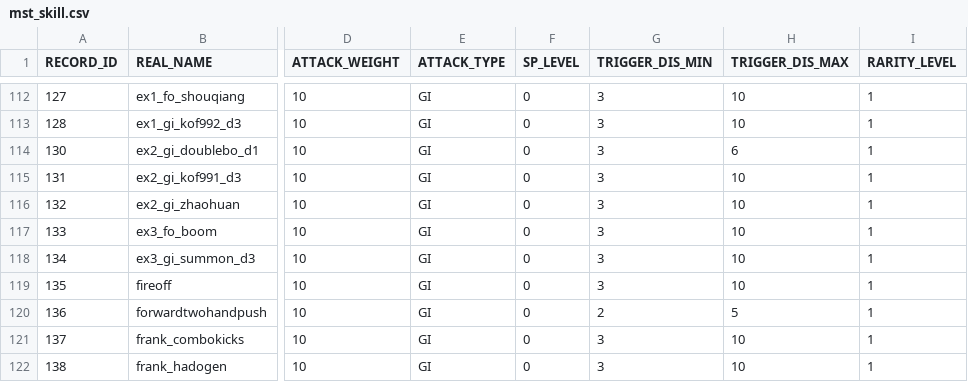
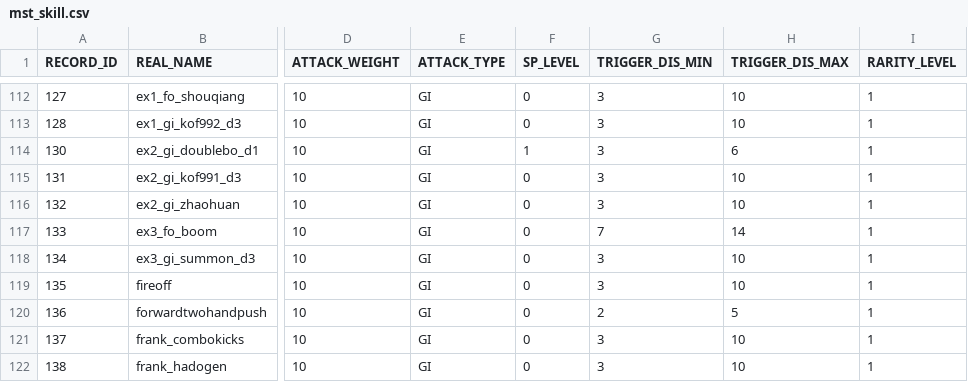
Before and after one commit to bodacheng/MComat, a CSV file: Assets/Resources/Account/mst_skill.csv, drawn as a sheet; only a part is shown, gaps mark what is left out; the diff names each change by its address in the sheet, - before the commit and + after, or states it on an @@ line.

```diff
--- a/Assets/Resources/Account/mst_skill.csv
+++ b/Assets/Resources/Account/mst_skill.csv
-F114 (SP_LEVEL): 0
+F114 (SP_LEVEL): 1
-G117 (TRIGGER_DIS_MIN): 3
+G117 (TRIGGER_DIS_MIN): 7
-H117 (TRIGGER_DIS_MAX): 10
+H117 (TRIGGER_DIS_MAX): 14
```
Also changed, not shown: 2 other files.
